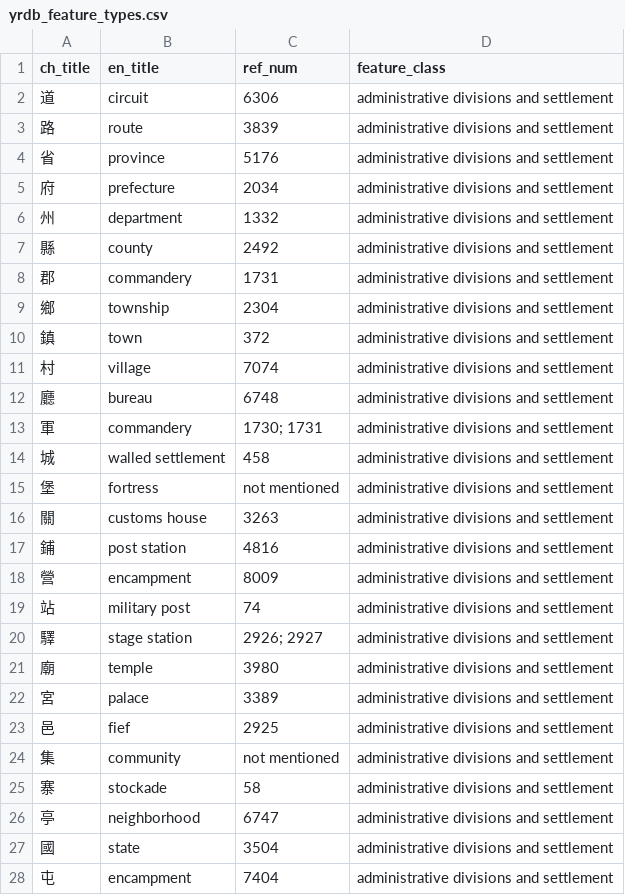
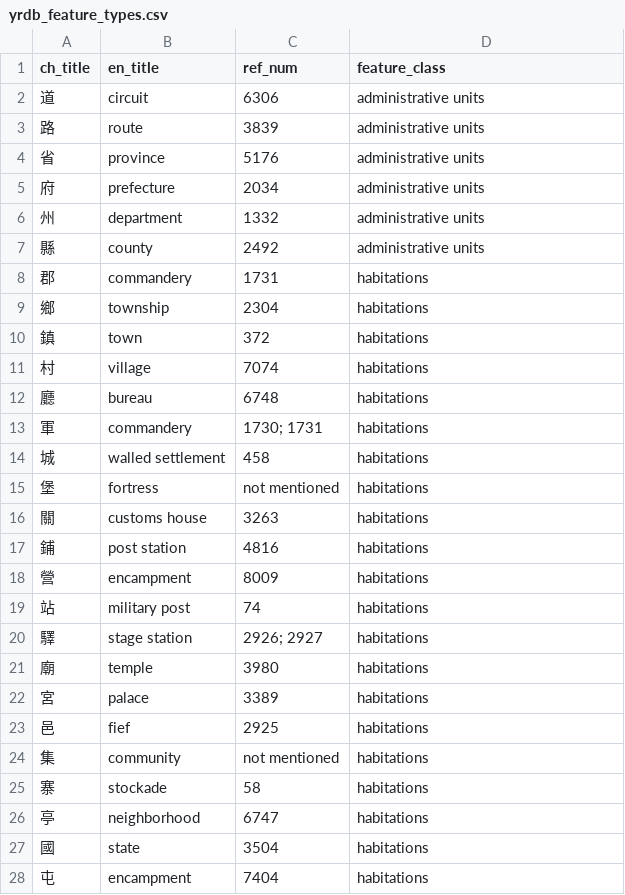
Before and after one commit to YellowRiverDatabase/geodata, a CSV file: relational-datadata/yrdb_feature_types.csv, drawn as a sheet; only a part is shown; the diff covers the shown part only.

Commit message:
Update yrdb_feature_types.csv

```diff
--- a/relational-datadata/yrdb_feature_types.csv
+++ b/relational-datadata/yrdb_feature_types.csv
@@ -1,28 +1,28 @@
 ch_title,en_title,ref_num,feature_class
-道,circuit,6306,administrative divisions and settlement
-路,route,3839,administrative divisions and settlement
-省,province,5176,administrative divisions and settlement
-府,prefecture,2034,administrative divisions and settlement
-州,department,1332,administrative divisions and settlement
-縣,county,2492,administrative divisions and settlement
-郡,commandery,1731,administrative divisions and settlement
-鄉,township,2304,administrative divisions and settlement
-鎮,town,372,administrative divisions and settlement
-村,village,7074,administrative divisions and settlement
-廳,bureau,6748,administrative divisions and settlement
-軍,commandery,1730; 1731,administrative divisions and settlement
-城,walled settlement,458,administrative divisions and settlement
-堡,fortress,not mentioned,administrative divisions and settlement
-關,customs house,3263,administrative divisions and settlement
-鋪,post station,4816,administrative divisions and settlement
-營,encampment,8009,administrative divisions and settlement
-站,military post,74,administrative divisions and settlement
-驛,stage station,2926; 2927,administrative divisions and settlement
-廟,temple,3980,administrative divisions and settlement
-宮,palace,3389,administrative divisions and settlement
-邑,fief,2925,administrative divisions and settlement
-集,community,not mentioned,administrative divisions and settlement
-寨,stockade,58,administrative divisions and settlement
-亭,neighborhood,6747,administrative divisions and settlement
-國,state,3504,administrative divisions and settlement
-屯,encampment,7404,administrative divisions and settlement
+道,circuit,6306,administrative units
+路,route,3839,administrative units
+省,province,5176,administrative units
+府,prefecture,2034,administrative units
+州,department,1332,administrative units
+縣,county,2492,administrative units
+郡,commandery,1731,habitations
+鄉,township,2304,habitations
+鎮,town,372,habitations
+村,village,7074,habitations
+廳,bureau,6748,habitations
+軍,commandery,1730; 1731,habitations
+城,walled settlement,458,habitations
+堡,fortress,not mentioned,habitations
+關,customs house,3263,habitations
+鋪,post station,4816,habitations
+營,encampment,8009,habitations
+站,military post,74,habitations
+驛,stage station,2926; 2927,habitations
+廟,temple,3980,habitations
+宮,palace,3389,habitations
+邑,fief,2925,habitations
+集,community,not mentioned,habitations
+寨,stockade,58,habitations
+亭,neighborhood,6747,habitations
+國,state,3504,habitations
+屯,encampment,7404,habitations
```
Also changed, not shown: 3 edited cells elsewhere in this file.
